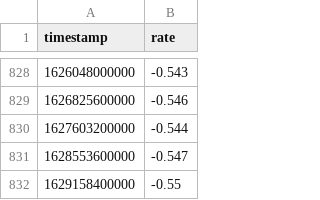
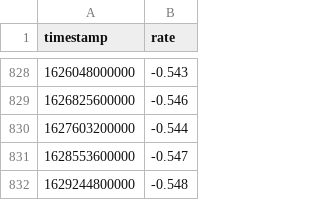
Before and after one commit to wyozi/euribor, a CSV file: 3months.csv, drawn as a sheet; only a part is shown, gaps mark what is left out.

```diff
--- a/3months.csv
+++ b/3months.csv
@@ -831,2 +831,2 @@
 1628553600000,-0.547
-1629158400000,-0.55
+1629244800000,-0.548
```
Also changed, not shown: 12months.csv, 6months.csv.
